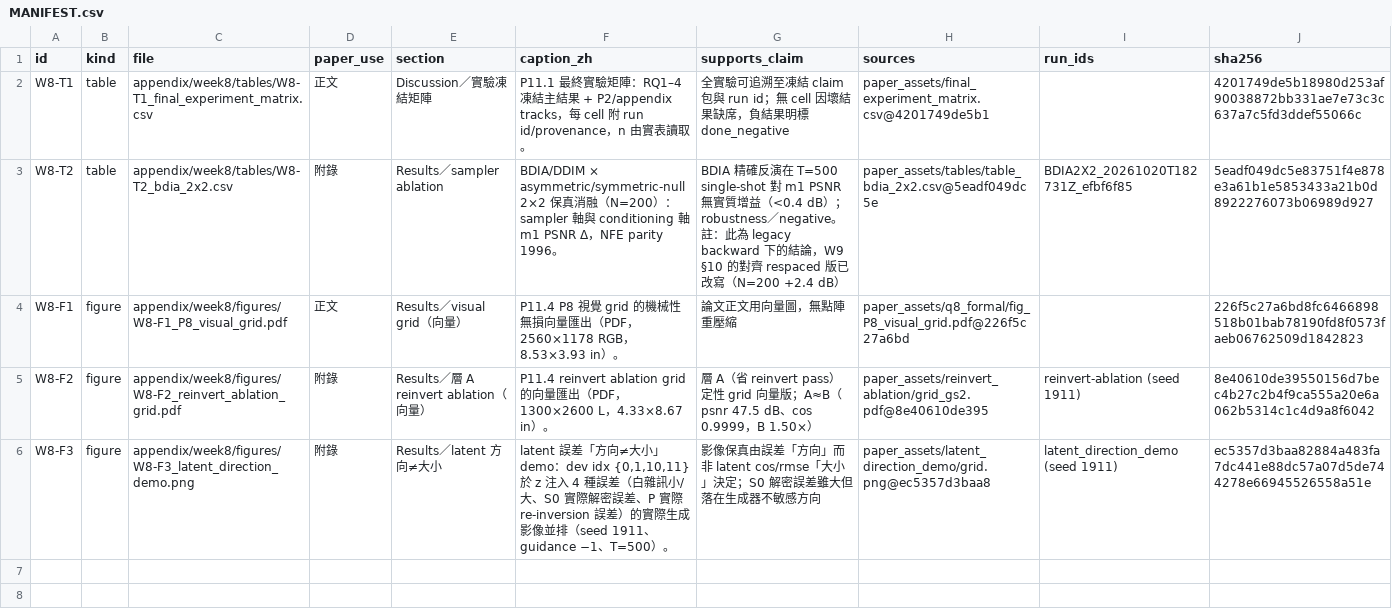
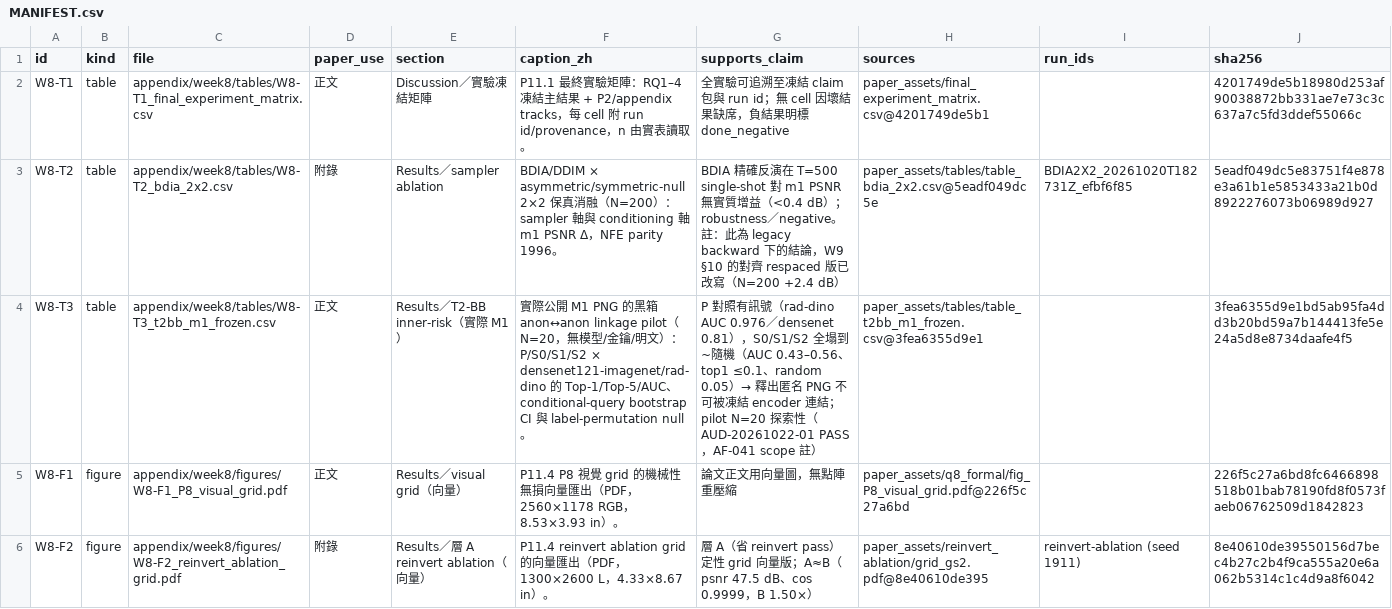
Before and after one commit to RecorderZero/x-ray_sec, a CSV file: appendix/week8/MANIFEST.csv, drawn as a sheet; only a part is shown; the shorter side is filled out with more unchanged rows; the diff names each change by its address in the sheet, - before the commit and + after, or states it on an @@ line.

```diff
--- a/appendix/week8/MANIFEST.csv
+++ b/appendix/week8/MANIFEST.csv
+row 4: W8-T3 | table | appendix/week8/tables/W8-T3_t2bb_m1_frozen.csv | 正文 | Results／T2-BB inner-risk（實際 M1） | 實際公開 M1 PNG 的黑箱 anon↔anon linkage pilot（N=20，無模型/金鑰/明文）：P/S0/S1/S2 × densenet121-imagenet/rad-dino 的 Top-1/Top-5/AUC、conditional-query bootstrap CI 與 label-permutation null。 | P 對照有訊號（rad-dino AUC 0.976／densenet 0.81），S0/S1/S2 全塌到 ~隨機（AUC 0.43–0.56、top1 ≤0.1、random 0.05）→ 釋出匿名 PNG 不可被凍結 encoder 連結；pilot N=20 探索性（AUD-20261022-01 PASS，AF-041 scope 註） | paper_assets/tables/table_t2bb_m1_frozen.csv@3fea6355d9e1 |  | 3fea6355d9e1bd5ab95fa4dd3b20bd59a7b144413fe5e24a5d8e8734daafe4f5
```
Also changed, not shown: 2 other files.
